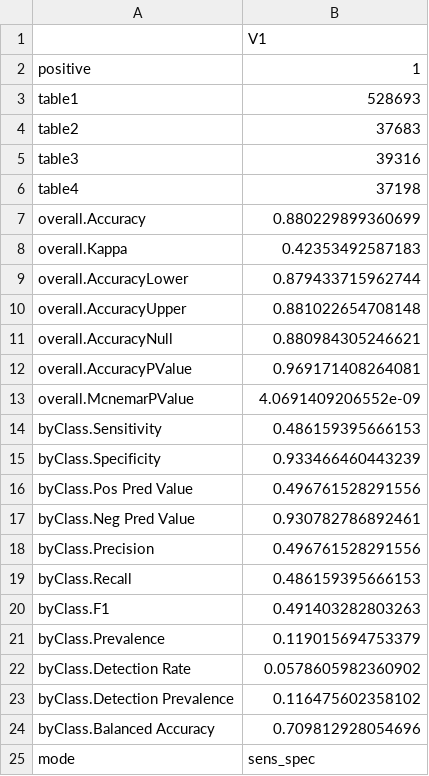
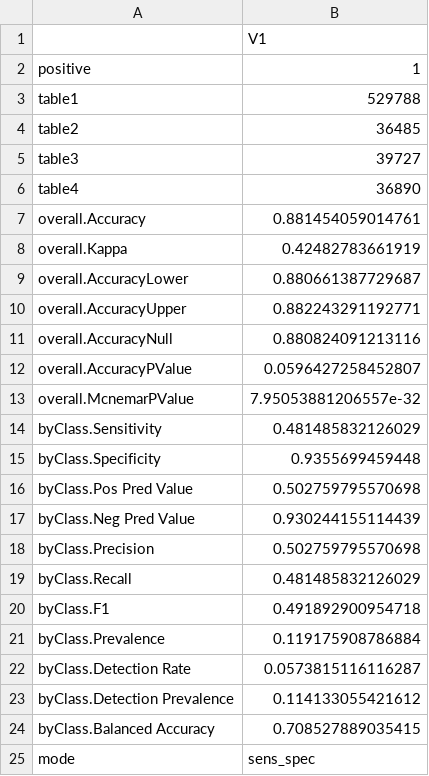
Before and after one commit to maiktreya/petit-rentier-HFCS, a CSV file: prod/ml_methods/output/rentsbi_confusion.csv, drawn as a sheet.

```diff
--- a/prod/ml_methods/output/rentsbi_confusion.csv
+++ b/prod/ml_methods/output/rentsbi_confusion.csv
@@ -2,24 +2,24 @@
 positive,1
-table1,528693
-table2,37683
-table3,39316
-table4,37198
-overall.Accuracy,0.880229899360699
-overall.Kappa,0.42353492587183
-overall.AccuracyLower,0.879433715962744
-overall.AccuracyUpper,0.881022654708148
-overall.AccuracyNull,0.880984305246621
-overall.AccuracyPValue,0.969171408264081
-overall.McnemarPValue,4.0691409206552e-09
-byClass.Sensitivity,0.486159395666153
-byClass.Specificity,0.933466460443239
-byClass.Pos Pred Value,0.496761528291556
-byClass.Neg Pred Value,0.930782786892461
-byClass.Precision,0.496761528291556
-byClass.Recall,0.486159395666153
-byClass.F1,0.491403282803263
-byClass.Prevalence,0.119015694753379
-byClass.Detection Rate,0.0578605982360902
-byClass.Detection Prevalence,0.116475602358102
-byClass.Balanced Accuracy,0.709812928054696
+table1,529788
+table2,36485
+table3,39727
+table4,36890
+overall.Accuracy,0.881454059014761
+overall.Kappa,0.42482783661919
+overall.AccuracyLower,0.880661387729687
+overall.AccuracyUpper,0.882243291192771
+overall.AccuracyNull,0.880824091213116
+overall.AccuracyPValue,0.0596427258452807
+overall.McnemarPValue,7.95053881206557e-32
+byClass.Sensitivity,0.481485832126029
+byClass.Specificity,0.9355699459448
+byClass.Pos Pred Value,0.502759795570698
+byClass.Neg Pred Value,0.930244155114439
+byClass.Precision,0.502759795570698
+byClass.Recall,0.481485832126029
+byClass.F1,0.491892900954718
+byClass.Prevalence,0.119175908786884
+byClass.Detection Rate,0.0573815116116287
+byClass.Detection Prevalence,0.114133055421612
+byClass.Balanced Accuracy,0.708527889035415
 mode,sens_spec
```
Also changed, not shown: prod/ml_methods/output/rentsbi.csv, prod/ml_methods/output/rentsbi_K.csv, 8 other files.
